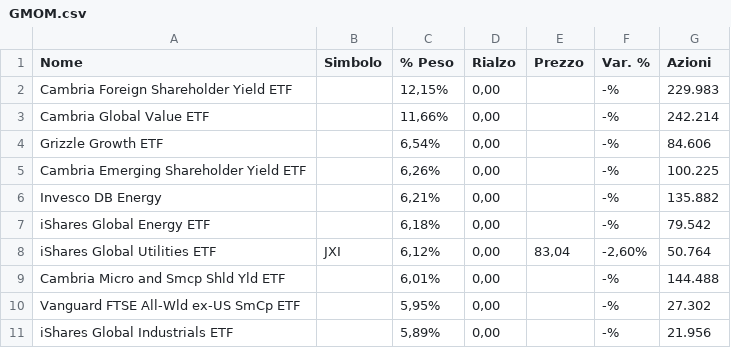
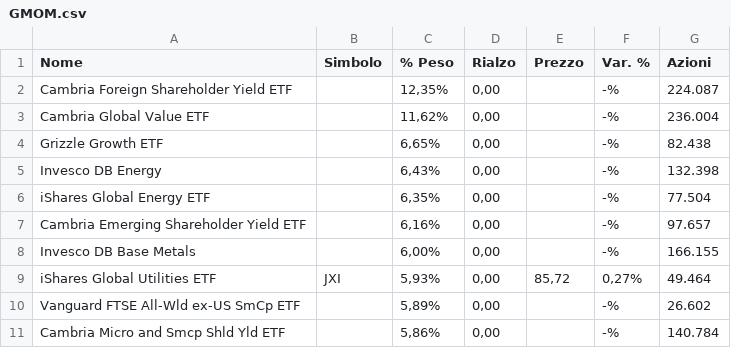
Before and after one commit to Giorgiogoldoni/MONITOR, a CSV file: data/manual/GMOM.csv, drawn as a sheet.

Commit message:
data: upload GMOM.csv 2026-05-25

```diff
--- a/data/manual/GMOM.csv
+++ b/data/manual/GMOM.csv
@@ -1,11 +1,11 @@
 "Nome","Simbolo","% Peso","Rialzo","Prezzo","Var. %","Azioni"
-"Cambria Foreign Shareholder Yield ETF","","12,15%","0,00","","-%","229.983"
-"Cambria Global Value ETF","","11,66%","0,00","","-%","242.214"
-"Grizzle Growth ETF","","6,54%","0,00","","-%","84.606"
-"Cambria Emerging Shareholder Yield ETF","","6,26%","0,00","","-%","100.225"
-"Invesco DB Energy","","6,21%","0,00","","-%","135.882"
-"iShares Global Energy ETF","","6,18%","0,00","","-%","79.542"
-"iShares Global Utilities ETF","JXI","6,12%","0,00","83,04","-2,60%","50.764"
-"Cambria Micro and Smcp Shld Yld ETF","","6,01%","0,00","","-%","144.488"
-"Vanguard FTSE All-Wld ex-US SmCp ETF","","5,95%","0,00","","-%","27.302"
-"iShares Global Industrials ETF","","5,89%","0,00","","-%","21.956"
+"Cambria Foreign Shareholder Yield ETF","","12,35%","0,00","","-%","224.087"
+"Cambria Global Value ETF","","11,62%","0,00","","-%","236.004"
+"Grizzle Growth ETF","","6,65%","0,00","","-%","82.438"
+"Invesco DB Energy","","6,43%","0,00","","-%","132.398"
+"iShares Global Energy ETF","","6,35%","0,00","","-%","77.504"
+"Cambria Emerging Shareholder Yield ETF","","6,16%","0,00","","-%","97.657"
+"Invesco DB Base Metals","","6,00%","0,00","","-%","166.155"
+"iShares Global Utilities ETF","JXI","5,93%","0,00","85,72","0,27%","49.464"
+"Vanguard FTSE All-Wld ex-US SmCp ETF","","5,89%","0,00","","-%","26.602"
+"Cambria Micro and Smcp Shld Yld ETF","","5,86%","0,00","","-%","140.784"
```
